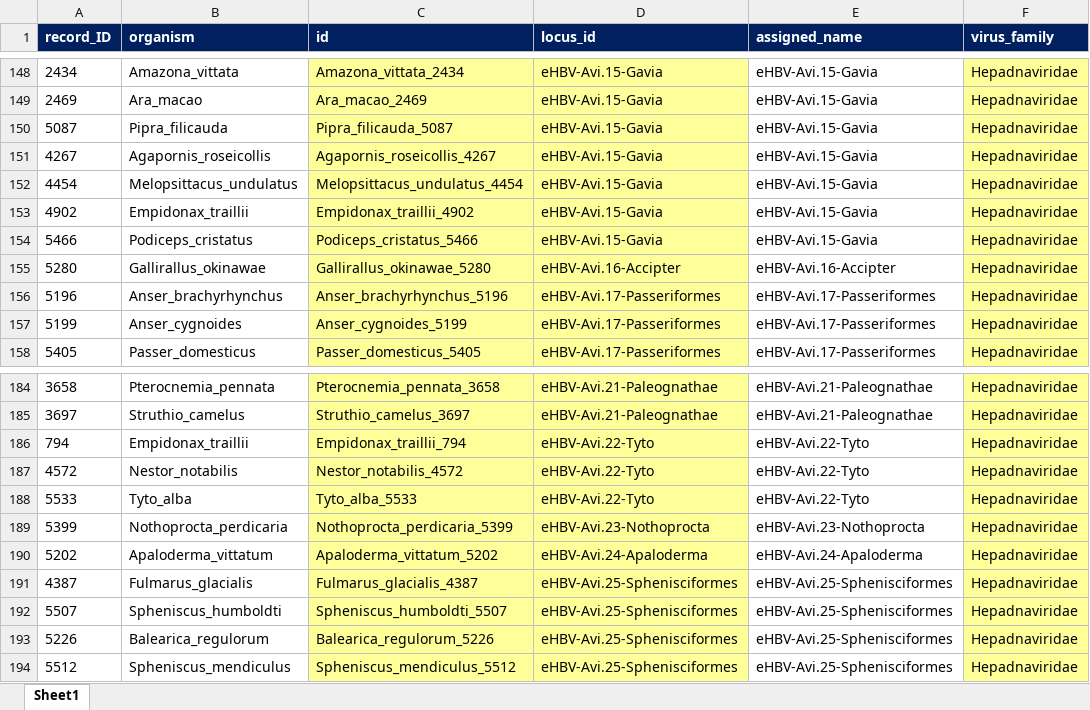
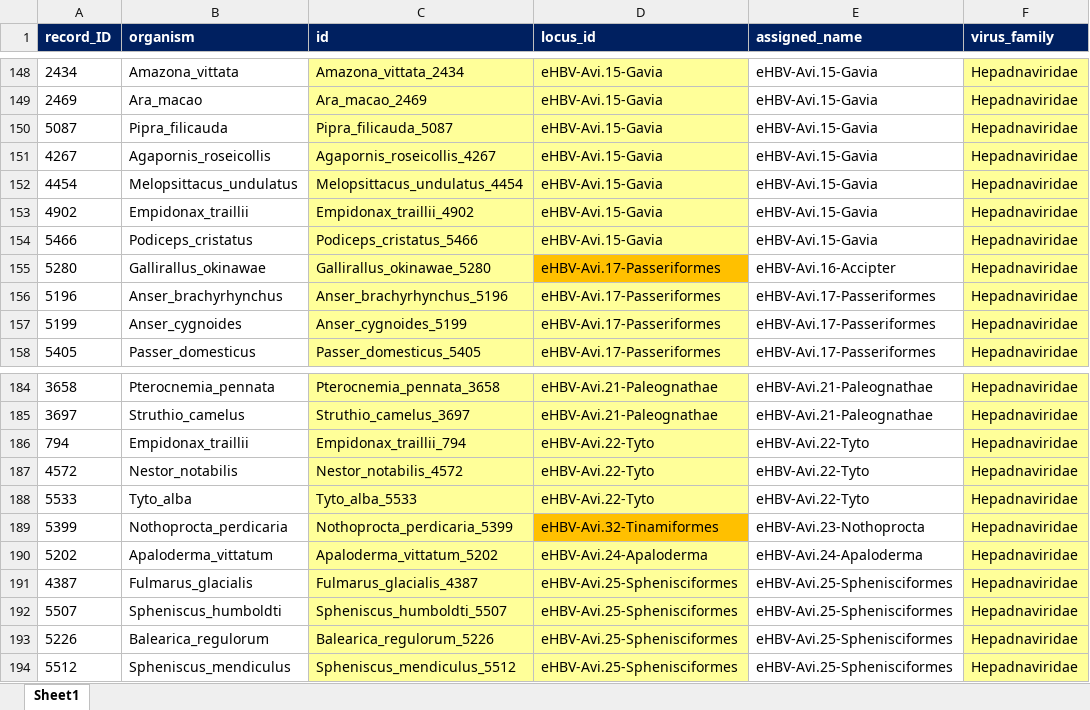
Before and after one commit to giffordlabcvr/Hepadnaviridae-GLUE, an Excel workbook: tabular/locus/ehbv-side-data.xlsx, sheet Sheet1, drawn as a sheet; only a part is shown, gaps mark what is left out; values as stored, in another font and other column widths than the file's, no borders; the diff names each change by its address in the sheet, - before the commit and + after, or states it on an @@ line.

```diff
--- a/tabular/locus/ehbv-side-data.xlsx (sheet Sheet1)
+++ b/tabular/locus/ehbv-side-data.xlsx (sheet Sheet1)
-D155 (locus_id): eHBV-Avi.16-Accipter
+D155 (locus_id): eHBV-Avi.17-Passeriformes
-D155 fill: #FFFF99
+D155 fill: #FFC000
-D189 (locus_id): eHBV-Avi.23-Nothoprocta
+D189 (locus_id): eHBV-Avi.32-Tinamiformes
-D189 fill: #FFFF99
+D189 fill: #FFC000
```
Also changed, not shown: 8 other files.
